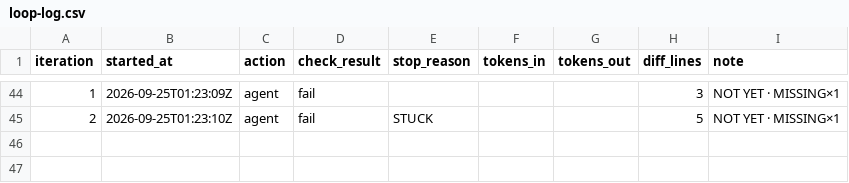
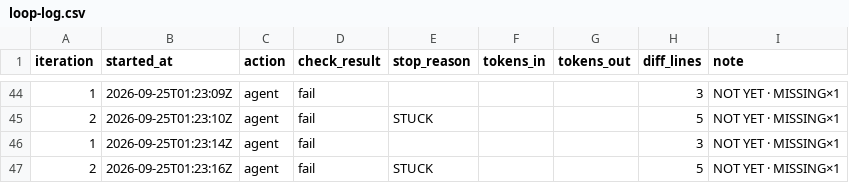
Before and after one commit to PERDANA-LLC/loop.engineering, a CSV file: loops/john-kjv-study/loop-log.csv, drawn as a sheet; only a part is shown, gaps mark what is left out; the diff names each change by its address in the sheet, - before the commit and + after, or states it on an @@ line.

```diff
--- a/loops/john-kjv-study/loop-log.csv
+++ b/loops/john-kjv-study/loop-log.csv
+row 46: 1 | 2026-09-25T01:23:14Z | agent | fail |  |  |  | 3 | NOT YET · MISSING×1
+row 47: 2 | 2026-09-25T01:23:16Z | agent | fail | STUCK |  |  | 5 | NOT YET · MISSING×1
```
Also changed, not shown: loops/john-kjv-study/cost-log.csv, loops/john-kjv-study/units.tsv, 3 other files.
